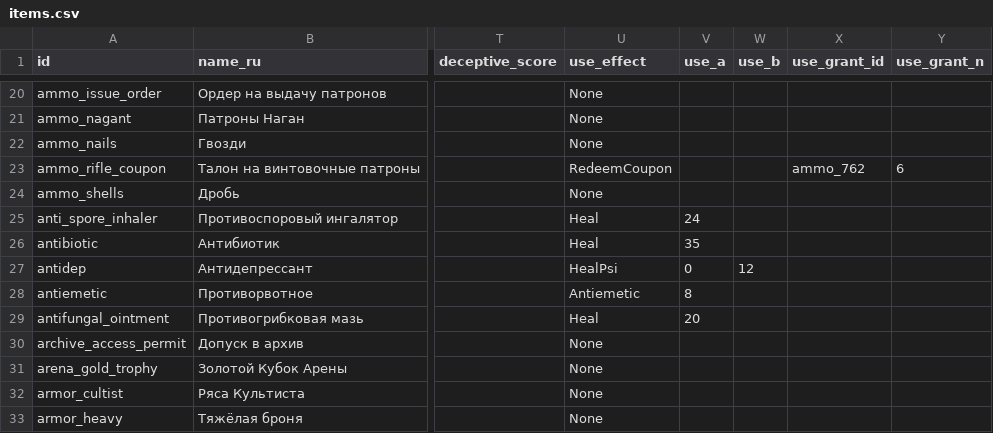
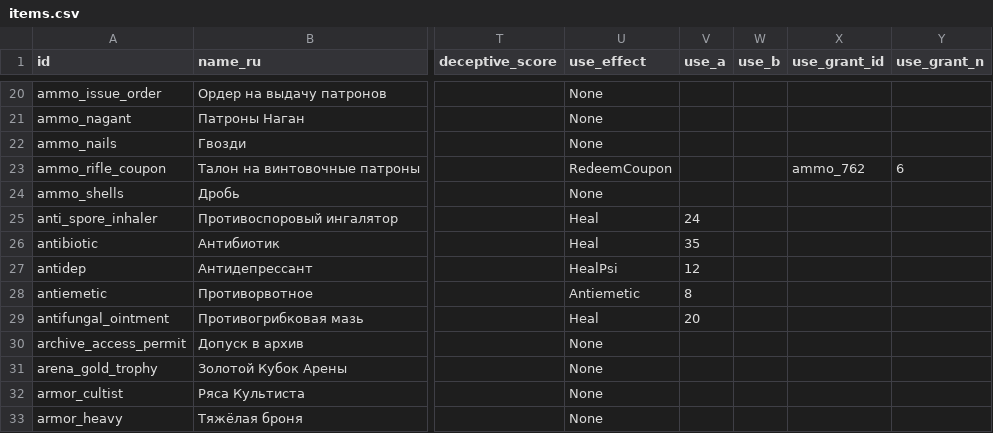
Before and after one commit to Jirnyak/gigahrush2, a CSV file: data/items.csv, drawn as a sheet; only a part is shown, gaps mark what is left out; the diff names each change by its address in the sheet, - before the commit and + after, or states it on an @@ line.

Commit message:
feat(survival, ai): connect Spec 14 Govnyak stages, field relief, and Spec 01 MemAlly medic recording
- Eliminate 2x consumable damage billing in main.cpp
- Fix antidep useA in data/items.csv and regenerate item_table.cpp
- Add kFieldPeeRelief/kFieldPooRelief constants and kAttritionChannel static_assert in needs.h
- Differentiate 70/65 bathroom relief from 40/35 emergency field relief in main.cpp
- Implement Govnyak progressive stage transitions (Relief -> Cough -> Debt) in status.cpp
- Record MemAlly memory traces when Medics heal wounded NPCs in ai.cpp
- Add unit test verification in suite_status.inl and suite_needs.inl
- Update CTest game_test pin to 243554 checks (5/5 passing)

```diff
--- a/data/items.csv
+++ b/data/items.csv
-V27 (use_a): 0
+V27 (use_a): 12
-W27 (use_b): 12
+W27 (use_b): (empty)
```
Also changed, not shown: 8 other files.
